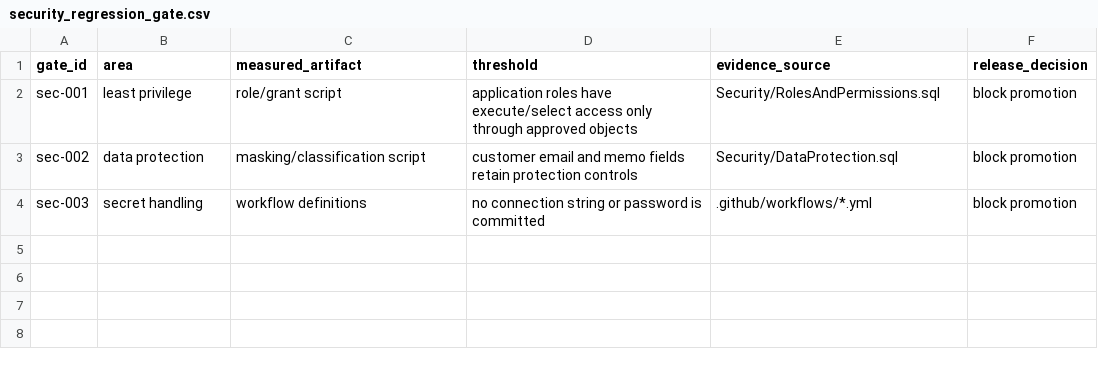
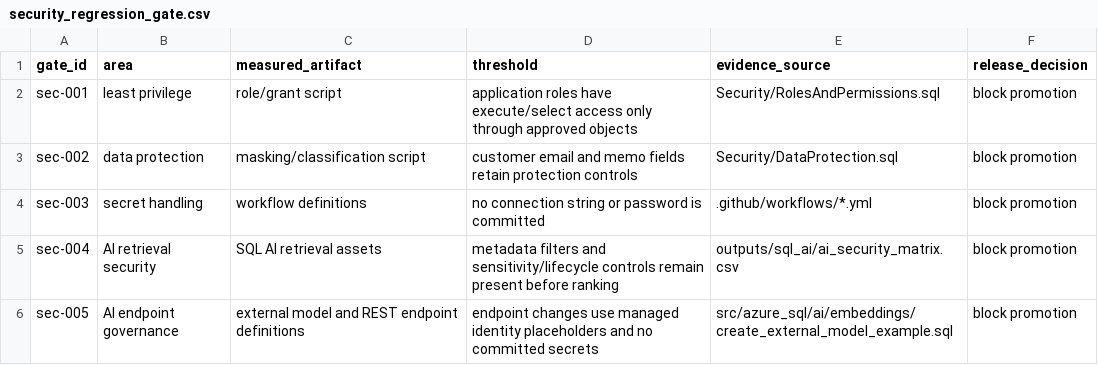
Before and after one commit to Ibraheemolasupogit/enterprise-azure-data-ai-modernisation-platform, a CSV file: outputs/sql_cicd/security_regression_gate.csv, drawn as a sheet.

```diff
--- a/outputs/sql_cicd/security_regression_gate.csv
+++ b/outputs/sql_cicd/security_regression_gate.csv
@@ -4 +4,3 @@ sec-002,data protection,masking/classification script,customer email and memo fi
 sec-003,secret handling,workflow definitions,no connection string or password is committed,.github/workflows/*.yml,block promotion
+sec-004,AI retrieval security,SQL AI retrieval assets,metadata filters and sensitivity/lifecycle controls remain present before ranking,outputs/sql_ai/ai_security_matrix.csv,block promotion
+sec-005,AI endpoint governance,external model and REST endpoint definitions,endpoint changes use managed identity placeholders and no committed secrets,src/azure_sql/ai/embeddings/create_external_model_example.sql,block promotion
```
Also changed, not shown: outputs/sql_cicd/database_object_traceability.csv, outputs/sql_cicd/database_test_catalog.csv, 10 other files.
